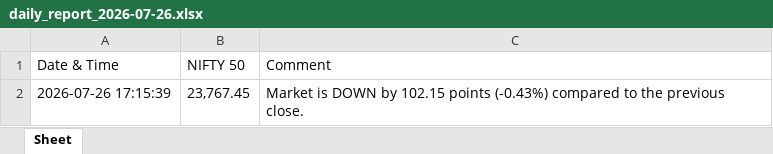
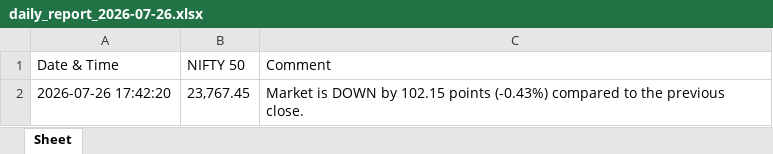
Before and after one commit to padmabalasundar/pyauto-gui-automation, an Excel workbook: output/daily_report_2026-07-26.xlsx, sheet Sheet, drawn as a sheet; values as stored, in another font and other column widths than the file's, no borders; the diff names each change by its address in the sheet, - before the commit and + after, or states it on an @@ line.

```diff
--- a/output/daily_report_2026-07-26.xlsx (sheet Sheet)
+++ b/output/daily_report_2026-07-26.xlsx (sheet Sheet)
-A2 (Date & Time): 2026-07-26 17:15:39
+A2 (Date & Time): 2026-07-26 17:42:20
```
Also changed, not shown: 2 other files.
